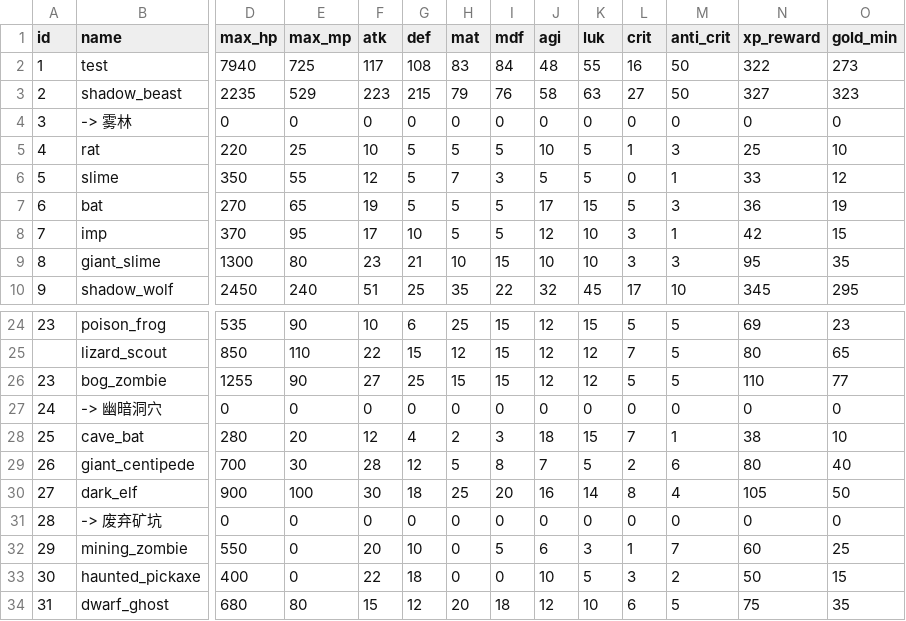
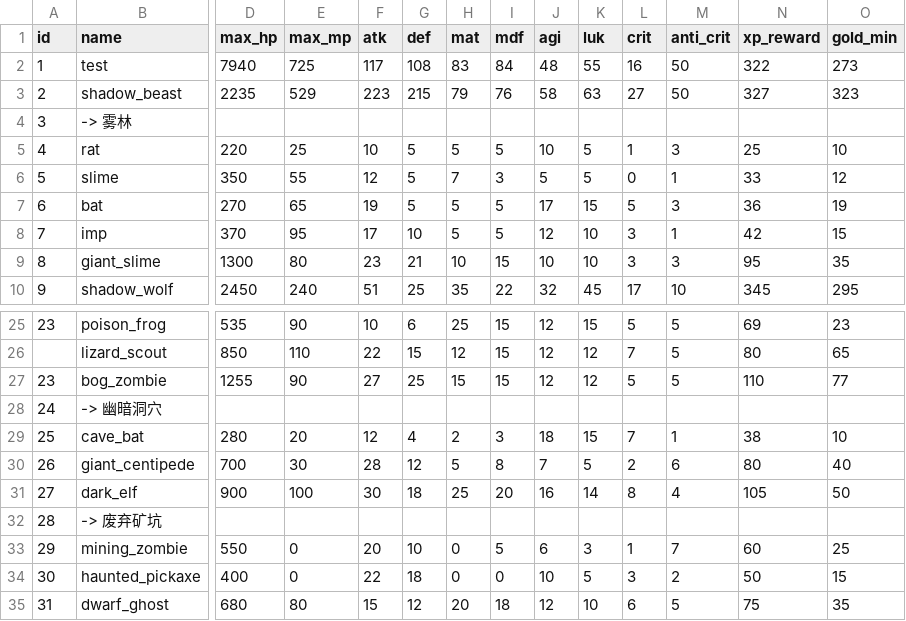
Before and after one commit to KeJWS/test_rpg_game, a CSV file: data/csv_data/enemies.csv, drawn as a sheet; only a part is shown, gaps mark what is left out; addresses are those after the commit; the diff covers the shown part only; the diff names each change by its address in the sheet, - before the commit and + after, or states it on an @@ line.

```diff
--- a/data/csv_data/enemies.csv
+++ b/data/csv_data/enemies.csv
-D4 (max_hp): 0
+D4 (max_hp): (empty)
-E4 (max_mp): 0
+E4 (max_mp): (empty)
-F4 (atk): 0
+F4 (atk): (empty)
-G4 (def): 0
+G4 (def): (empty)
-H4 (mat): 0
+H4 (mat): (empty)
-I4 (mdf): 0
+I4 (mdf): (empty)
-J4 (agi): 0
+J4 (agi): (empty)
-K4 (luk): 0
+K4 (luk): (empty)
-L4 (crit): 0
+L4 (crit): (empty)
-M4 (anti_crit): 0
+M4 (anti_crit): (empty)
-N4 (xp_reward): 0
+N4 (xp_reward): (empty)
-O4 (gold_min): 0
+O4 (gold_min): (empty)
-D28 (max_hp): 0
+D28 (max_hp): (empty)
-E28 (max_mp): 0
+E28 (max_mp): (empty)
-F28 (atk): 0
+F28 (atk): (empty)
-G28 (def): 0
+G28 (def): (empty)
-H28 (mat): 0
+H28 (mat): (empty)
-I28 (mdf): 0
+I28 (mdf): (empty)
-J28 (agi): 0
+J28 (agi): (empty)
-K28 (luk): 0
+K28 (luk): (empty)
-L28 (crit): 0
+L28 (crit): (empty)
-M28 (anti_crit): 0
+M28 (anti_crit): (empty)
-N28 (xp_reward): 0
+N28 (xp_reward): (empty)
-O28 (gold_min): 0
+O28 (gold_min): (empty)
-D32 (max_hp): 0
+D32 (max_hp): (empty)
-E32 (max_mp): 0
+E32 (max_mp): (empty)
-F32 (atk): 0
+F32 (atk): (empty)
-G32 (def): 0
+G32 (def): (empty)
-H32 (mat): 0
+H32 (mat): (empty)
-I32 (mdf): 0
+I32 (mdf): (empty)
-J32 (agi): 0
+J32 (agi): (empty)
-K32 (luk): 0
+K32 (luk): (empty)
-L32 (crit): 0
+L32 (crit): (empty)
-M32 (anti_crit): 0
+M32 (anti_crit): (empty)
-N32 (xp_reward): 0
+N32 (xp_reward): (empty)
-O32 (gold_min): 0
+O32 (gold_min): (empty)
```
Also changed, not shown: 1 added row and 60 edited cells elsewhere in this file, data/csv_data/equipments.csv, data/csv_data/jewels.csv, 4 other files.
